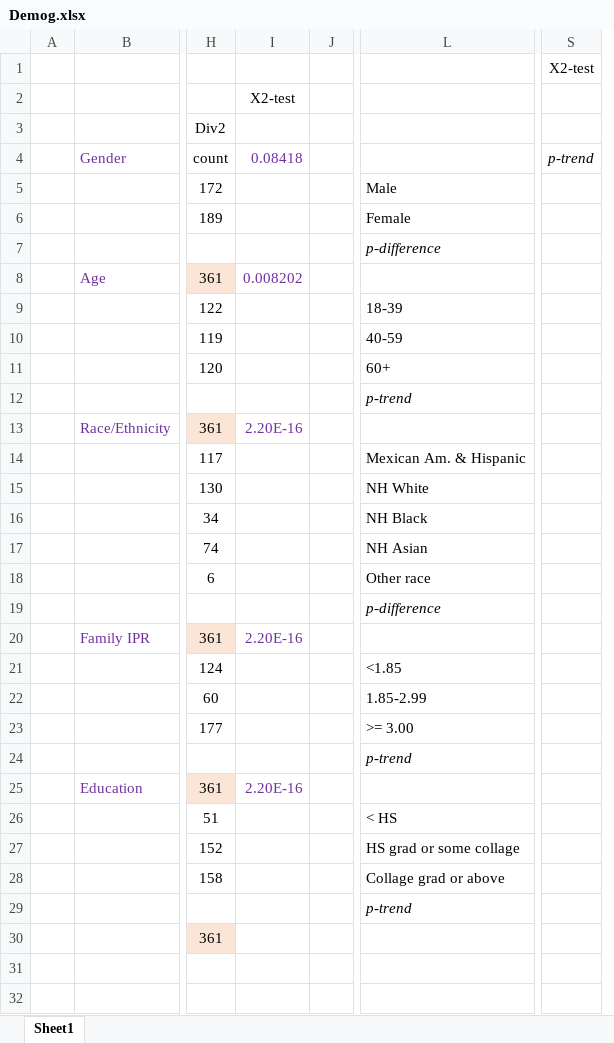
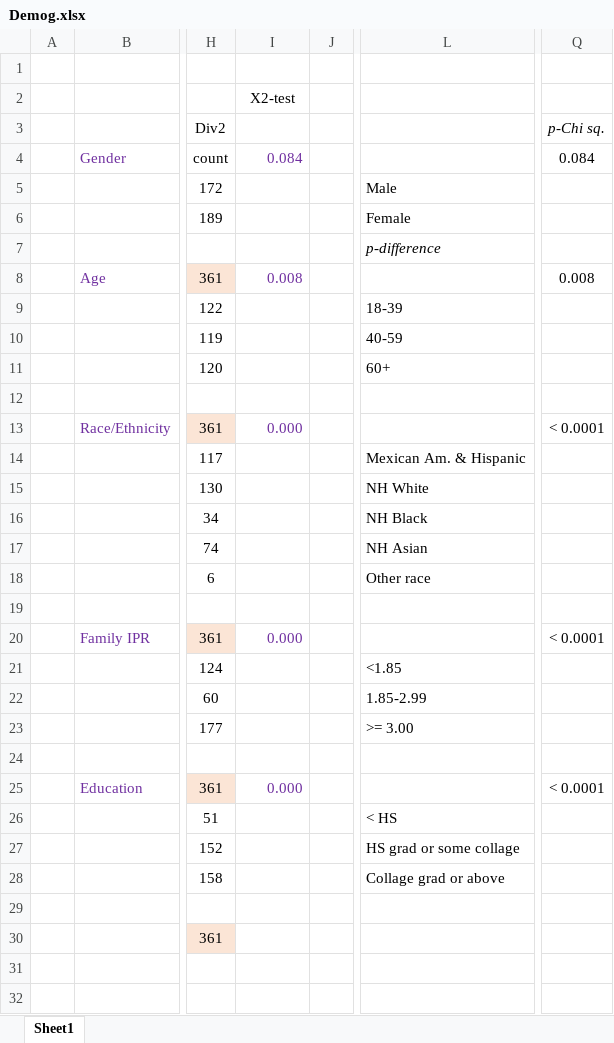
Before and after one commit to computational-nutrition-lab/DietR, an Excel workbook: eg_data/NHANES/PF/Waist2/Demog/Demog.xlsx, sheet Sheet1, drawn as a sheet; only a part is shown, gaps mark what is left out; values as stored, in another font and other column widths than the file's, no borders; removed rows and columns are numbered as before the commit, all else as after; the diff names each change by its address in the sheet, - before the commit and + after, or states it on an @@ line.

```diff
--- a/eg_data/NHANES/PF/Waist2/Demog/Demog.xlsx (sheet Sheet1)
+++ b/eg_data/NHANES/PF/Waist2/Demog/Demog.xlsx (sheet Sheet1)
+column Q, rows 3-25: p-Chi sq. | 0.084 |  |  |  | 0.008 |  |  |  |  | < 0.0001 |  |  |  |  |  |  | < 0.0001 |  |  |  |  | < 0.0001
-column S, rows 1-4: X2-test |  |  | p-trend
-I4: 0.08418
+I4: 0.084
-I8: 0.008202
+I8: 0.008
-L12: p-trend
+L12: (empty)
-I13: 2.20E-16
+I13: 0.000
-L19: p-difference
+L19: (empty)
-I20: 2.20E-16
+I20: 0.000
-L24: p-trend
+L24: (empty)
-I25: 2.20E-16
+I25: 0.000
-L29: p-trend
+L29: (empty)
```
Also changed, not shown: 4 other files.
